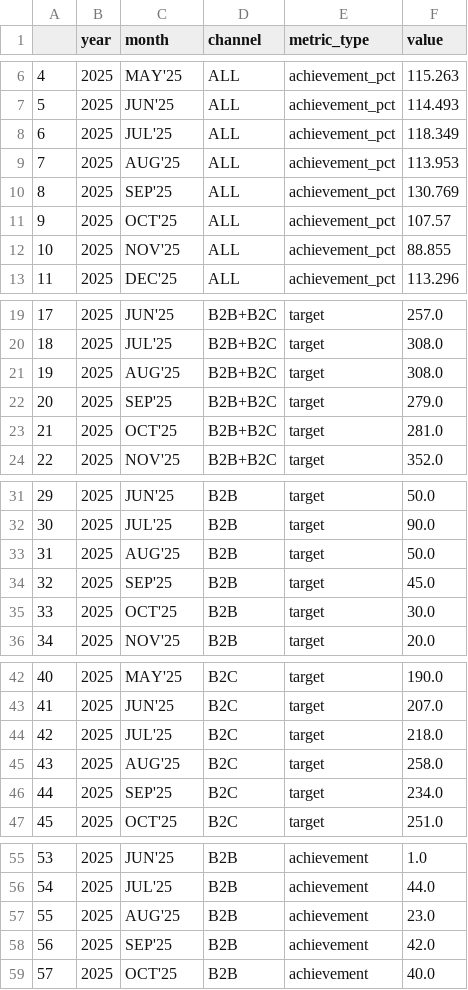
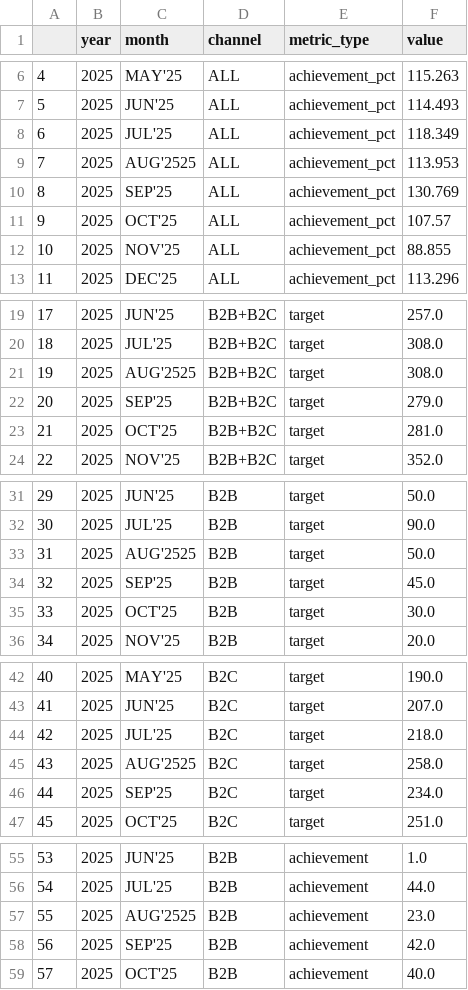
Before and after one commit to ademagar/arac-dagitim-sistemi, a CSV file: outputs/2025/12_hedef_gerceklestirme_long.csv, drawn as a sheet; only a part is shown, gaps mark what is left out; the diff covers the shown part only.

```diff
--- a/outputs/2025/12_hedef_gerceklestirme_long.csv
+++ b/outputs/2025/12_hedef_gerceklestirme_long.csv
@@ -8,3 +8,3 @@
 6,2025,JUL'25,ALL,achievement_pct,118.349
-7,2025,AUG'25,ALL,achievement_pct,113.953
+7,2025,AUG'2525,ALL,achievement_pct,113.953
 8,2025,SEP'25,ALL,achievement_pct,130.769
@@ -20,3 +20,3 @@
 18,2025,JUL'25,B2B+B2C,target,308.0
-19,2025,AUG'25,B2B+B2C,target,308.0
+19,2025,AUG'2525,B2B+B2C,target,308.0
 20,2025,SEP'25,B2B+B2C,target,279.0
@@ -32,3 +32,3 @@
 30,2025,JUL'25,B2B,target,90.0
-31,2025,AUG'25,B2B,target,50.0
+31,2025,AUG'2525,B2B,target,50.0
 32,2025,SEP'25,B2B,target,45.0
@@ -44,3 +44,3 @@
 42,2025,JUL'25,B2C,target,218.0
-43,2025,AUG'25,B2C,target,258.0
+43,2025,AUG'2525,B2C,target,258.0
 44,2025,SEP'25,B2C,target,234.0
@@ -56,3 +56,3 @@
 54,2025,JUL'25,B2B,achievement,44.0
-55,2025,AUG'25,B2B,achievement,23.0
+55,2025,AUG'2525,B2B,achievement,23.0
 56,2025,SEP'25,B2B,achievement,42.0
```
Also changed, not shown: 3 edited cells elsewhere in this file, outputs/2024/11_hedef_gerceklestirme_wide.csv, outputs/2024/12_hedef_gerceklestirme_long.csv, 32 other files.
